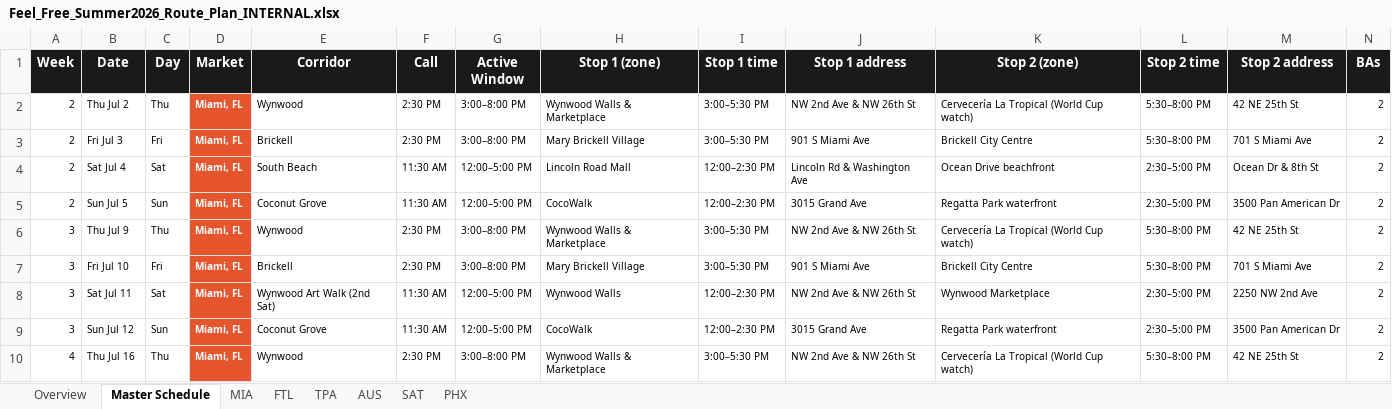
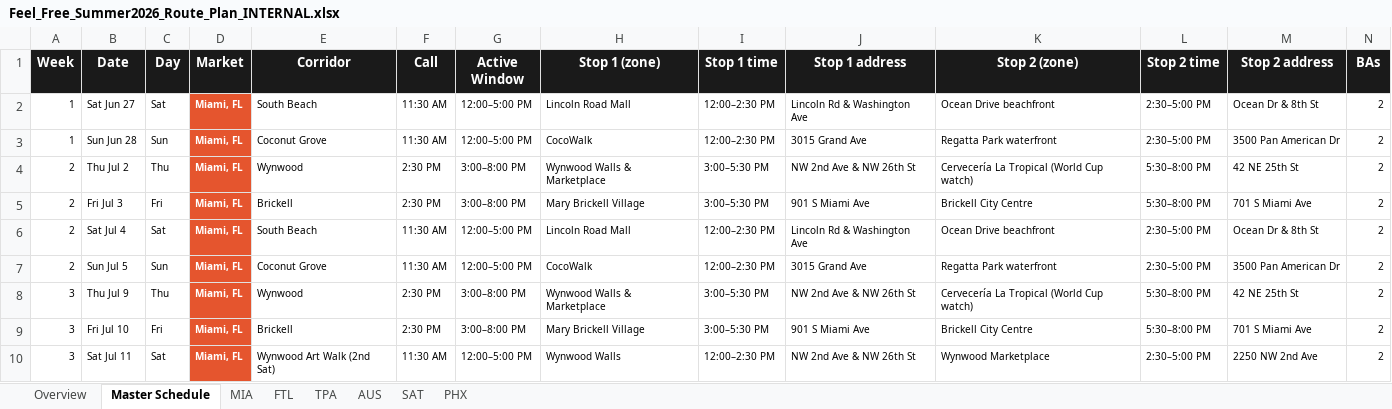
Before and after one commit to kyle915/feel-free-routes, an Excel workbook: Feel_Free_Summer2026_Route_Plan_INTERNAL.xlsx, sheet Master Schedule, drawn as a sheet; only a part is shown; the shorter side is filled out with more unchanged rows; values as stored, in another font and other column widths than the file's, no borders; rows hold the shown columns only; the diff names each change by its address in the sheet, - before the commit and + after, or states it on an @@ line.

```diff
--- a/Feel_Free_Summer2026_Route_Plan_INTERNAL.xlsx (sheet Master Schedule)
+++ b/Feel_Free_Summer2026_Route_Plan_INTERNAL.xlsx (sheet Master Schedule)
+row 2: 1 | Sat Jun 27 | Sat | Miami, FL | South Beach | 11:30 AM | 12:00–5:00 PM | Lincoln Road Mall | 12:00–2:30 PM | Lincoln Rd & Washington Ave | Ocean Drive beachfront | 2:30–5:00 PM | Ocean Dr & 8th St | 2
+row 3: 1 | Sun Jun 28 | Sun | Miami, FL | Coconut Grove | 11:30 AM | 12:00–5:00 PM | CocoWalk | 12:00–2:30 PM | 3015 Grand Ave | Regatta Park waterfront | 2:30–5:00 PM | 3500 Pan American Dr | 2
```
Also changed, not shown: sheet MIA, sheet Overview, 7 other files.
